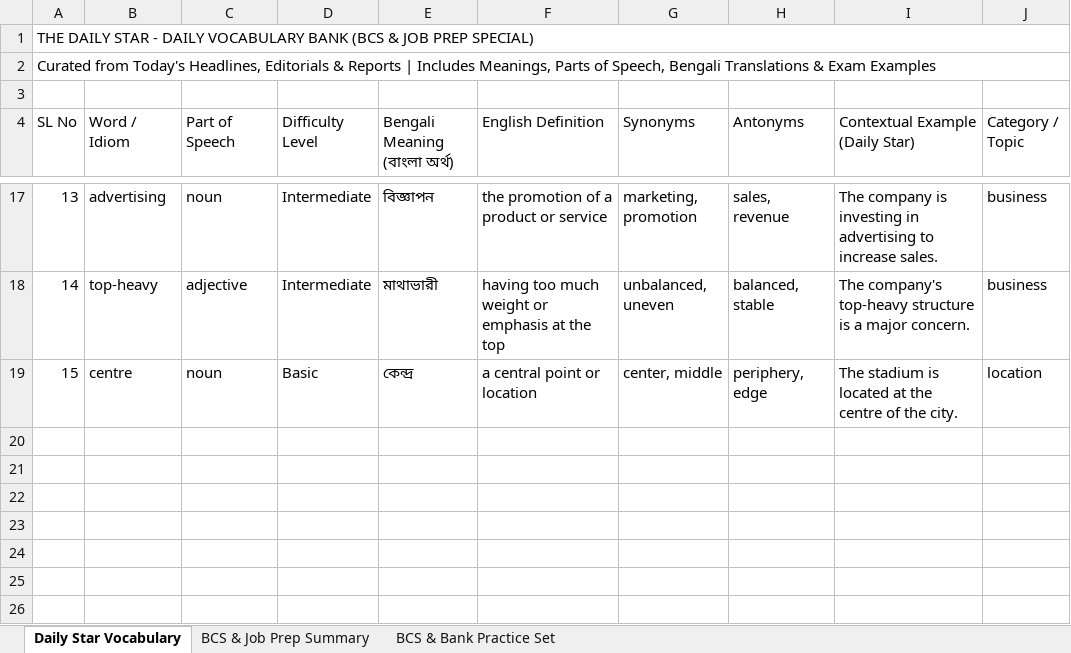
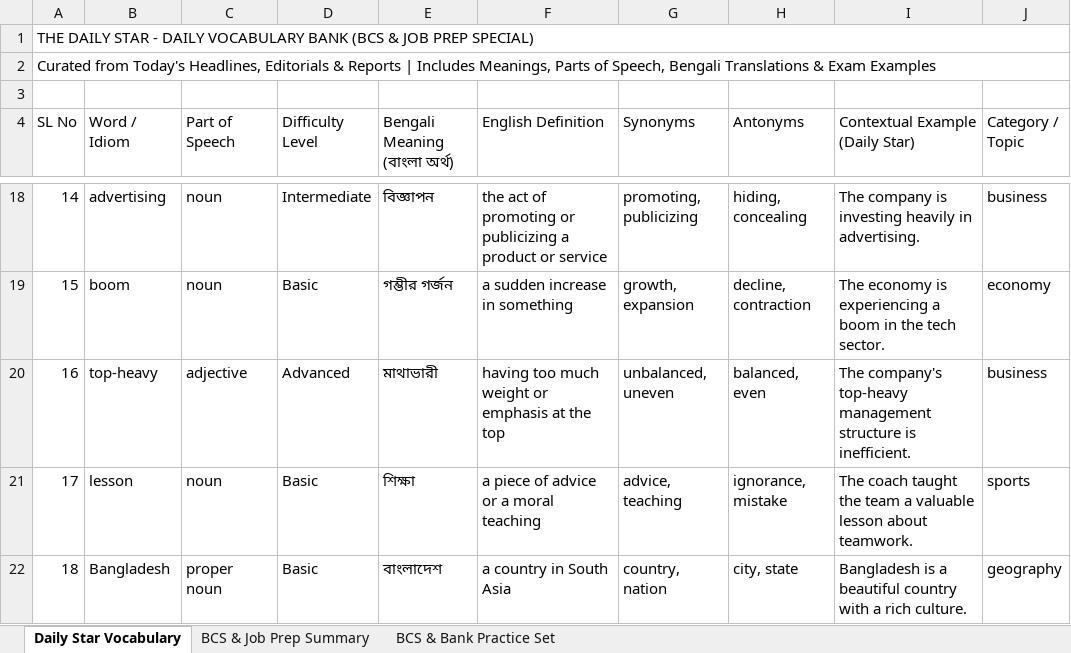
Before and after one commit to imroudro-ship-it/bcs-telegram-bot, an Excel workbook: data/Vocabulary_Bank.xlsx, sheet Daily Star Vocabulary, drawn as a sheet; only a part is shown, gaps mark what is left out; values as stored, in another font and other column widths than the file's, no cell formats; removed rows and columns are numbered as before the commit, all else as after; the diff covers the shown part only; the diff names each change by its address in the sheet, - before the commit and + after, or states it on an @@ line.

```diff
--- a/data/Vocabulary_Bank.xlsx (sheet Daily Star Vocabulary)
+++ b/data/Vocabulary_Bank.xlsx (sheet Daily Star Vocabulary)
@@ column A (SL No) renumbered between rows 8 and 20 @@
-F18 (English Definition): the promotion of a product…
+F18 (English Definition): the act of promoting or publicizing a product…
-G18 (Synonyms): marketing, promotion
+G18 (Synonyms): promoting, publicizing
-H18 (Antonyms): sales, revenue
+H18 (Antonyms): hiding, concealing
-I18 (Contextual Example (Daily Star)): …is investing in advertising to increase sales.
+I18 (Contextual Example (Daily Star)): …is investing heavily in advertising.
+row 19: 15 | boom | noun | Basic | গম্ভীর গর্জন | a sudden increase in something | growth, expansion | decline, contraction | The economy is experiencing a boom in the tech sector. | economy
-D20 (Difficulty Level): Intermediate
+D20 (Difficulty Level): Advanced
-H20 (Antonyms): balanced, stable
+H20 (Antonyms): balanced, even
-I20 (Contextual Example (Daily Star)): …company's top-heavy structure is a major concern.
+I20 (Contextual Example (Daily Star)): …company's top-heavy management structure is inefficient.
-row 19: 15 | centre | noun | Basic | কেন্দ্র | a central point or location | center, middle | periphery, edge | The stadium is located at the centre of the city. | location
+row 21: 17 | lesson | noun | Basic | শিক্ষা | a piece of advice or a moral teaching | advice, teaching | ignorance, mistake | The coach taught the team a valuable lesson about teamwork. | sports
+row 22: 18 | Bangladesh | proper noun | Basic | বাংলাদেশ | a country in South Asia | country, nation | city, state | Bangladesh is a beautiful country with a rich culture. | geography
```
Also changed, not shown: 6 added rows, 5 removed rows and 19 edited cells elsewhere in this sheet, sheet BCS & Job Prep Summary, cell formats, 1 other file.
